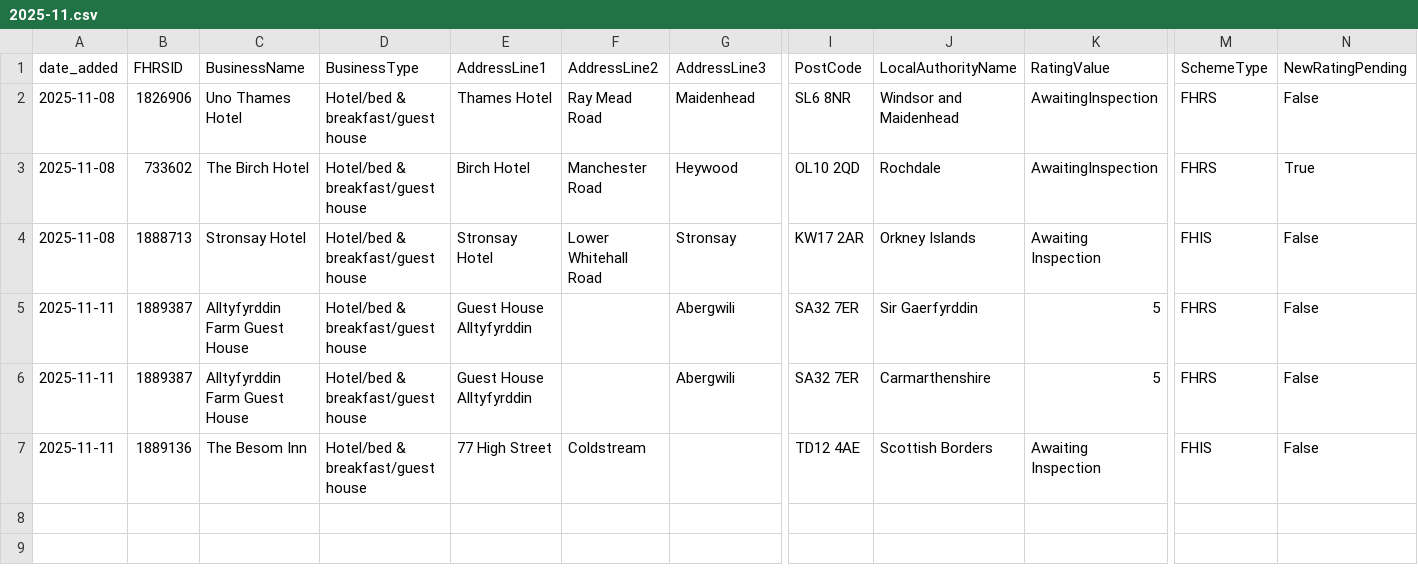
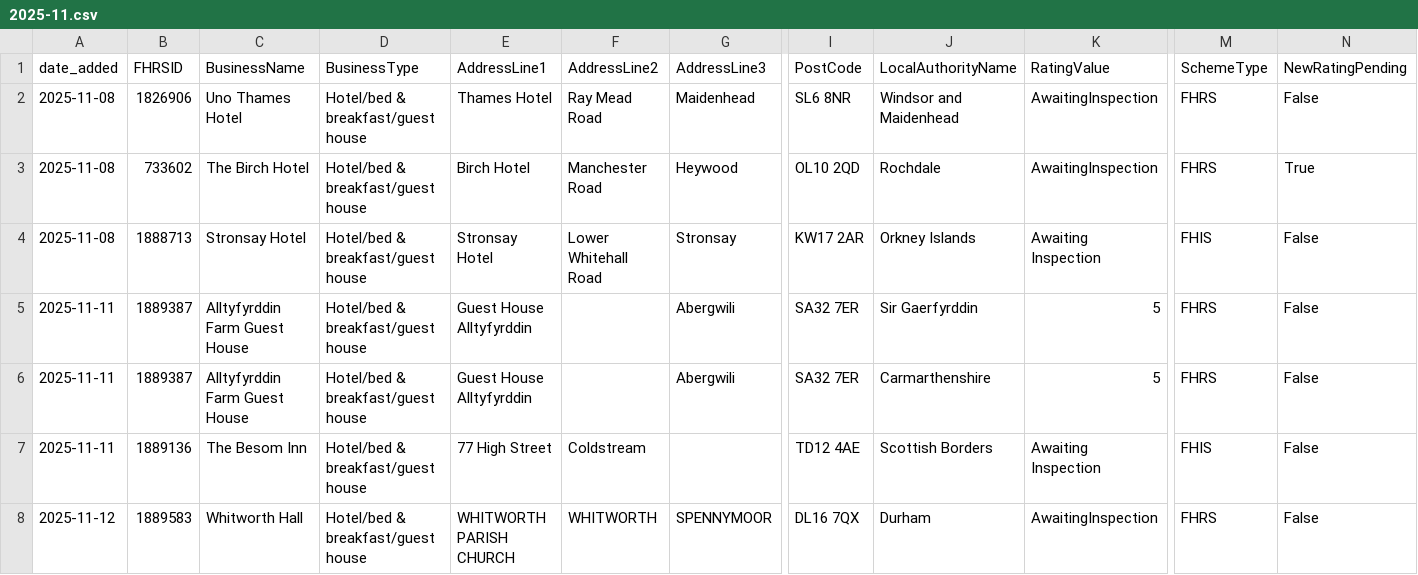
Before and after one commit to AP-Dev-Tools/independent-food-business-pulse, a CSV file: data/cumulative/HOTEL/2025-11.csv, drawn as a sheet; only a part is shown, gaps mark what is left out; rows hold the shown columns only; the diff names each change by its address in the sheet, - before the commit and + after, or states it on an @@ line.

```diff
--- a/data/cumulative/HOTEL/2025-11.csv
+++ b/data/cumulative/HOTEL/2025-11.csv
+row 8: 2025-11-12 | 1889583 | Whitworth Hall | Hotel/bed & breakfast/guest house | WHITWORTH PARISH CHURCH | WHITWORTH | SPENNYMOOR | DL16 7QX | Durham | AwaitingInspection | FHRS | False
```
Also changed, not shown: data/cumulative/PUB_BAR/2025-11.csv, 12 other files.
